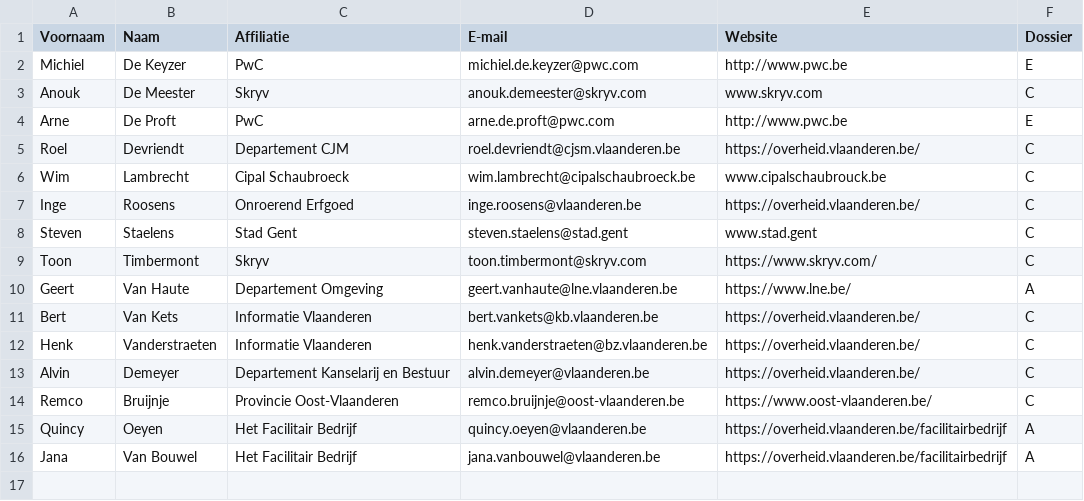
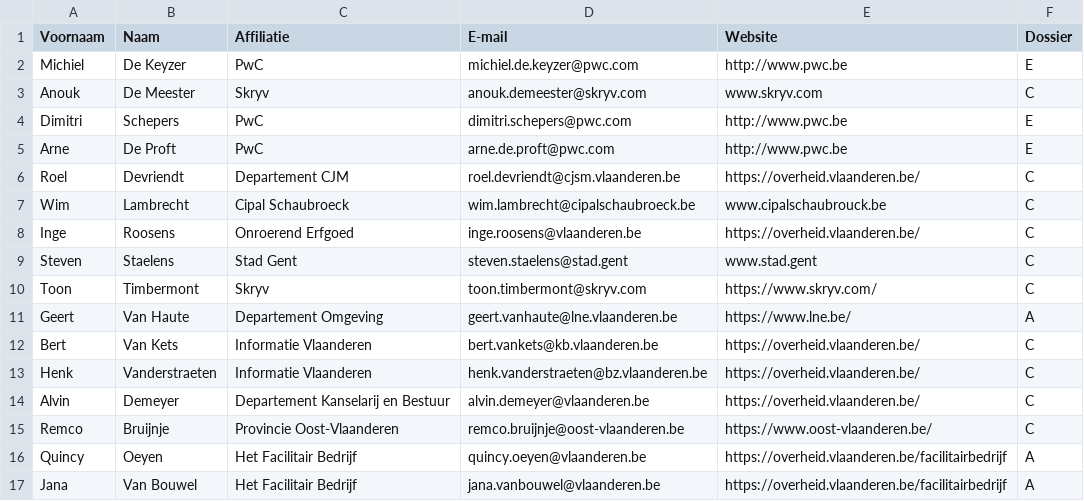
Before and after one commit to Informatievlaanderen/OSLOthema-dossier, a CSV file: stakeholders.csv, drawn as a sheet; the diff names each change by its address in the sheet, - before the commit and + after, or states it on an @@ line.

Commit message:
Update stakeholders.csv

```diff
--- a/stakeholders.csv
+++ b/stakeholders.csv
+row 4: Dimitri | Schepers | PwC | dimitri.schepers@pwc.com | http://www.pwc.be | E
```
